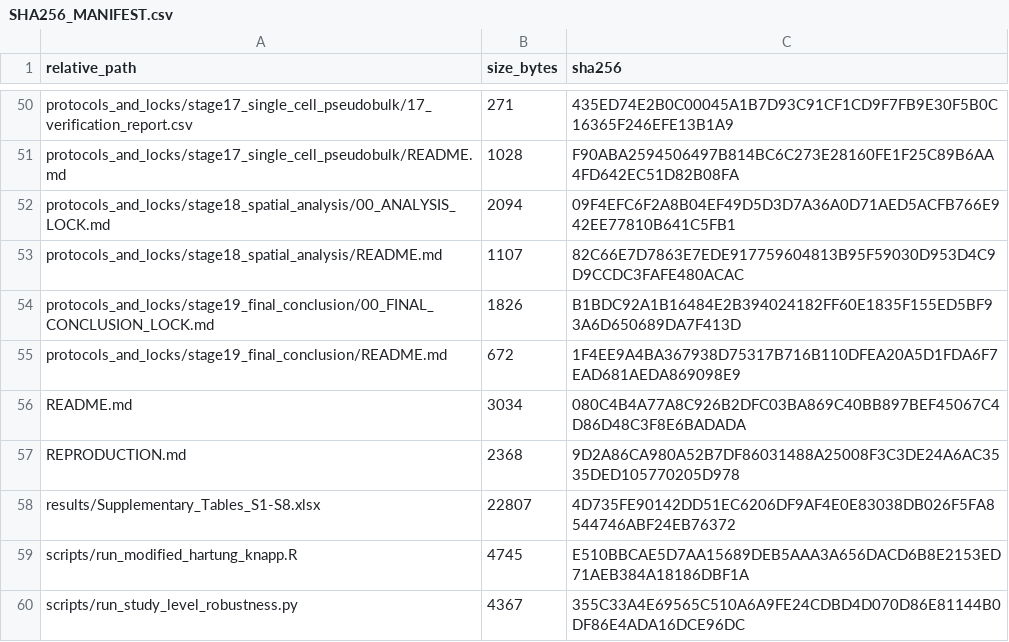
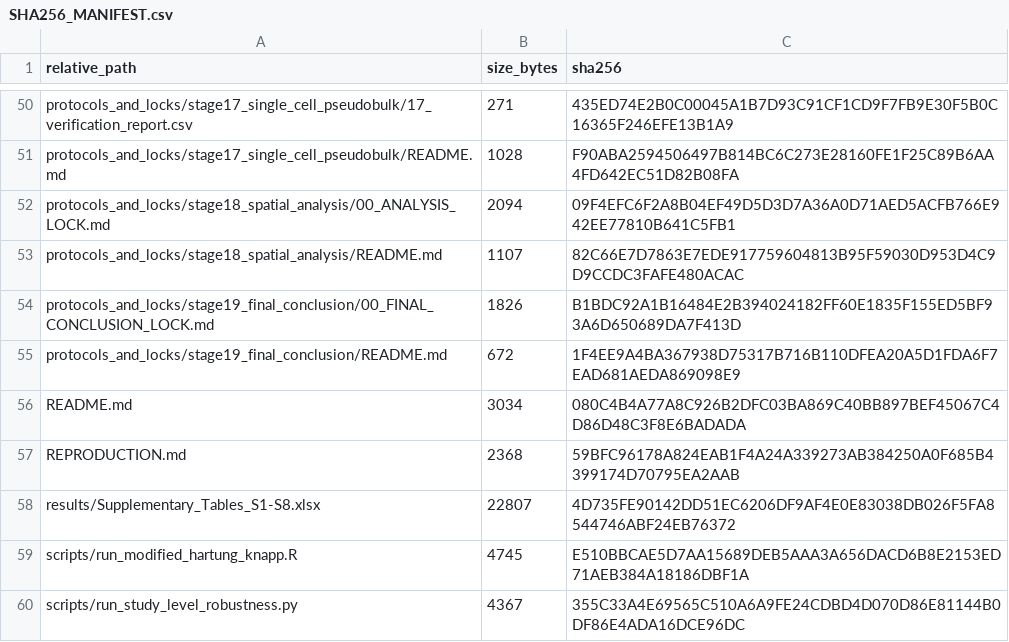
Before and after one commit to JianxinGuan/CRC_PLEK_myeloid_state, a CSV file: checksums/SHA256_MANIFEST.csv, drawn as a sheet; only a part is shown, gaps mark what is left out.

```diff
--- a/checksums/SHA256_MANIFEST.csv
+++ b/checksums/SHA256_MANIFEST.csv
@@ -56,3 +56,3 @@
 "README.md","3034","080C4B4A77A8C926B2DFC03BA869C40BB897BEF45067C4D86D48C3F8E6BADADA"
-"REPRODUCTION.md","2368","9D2A86CA980A52B7DF86031488A25008F3C3DE24A6AC3535DED105770205D978"
+"REPRODUCTION.md","2368","59BFC96178A824EAB1F4A24A339273AB384250A0F685B4399174D70795EA2AAB"
 "results/Supplementary_Tables_S1-S8.xlsx","22807","4D735FE90142DD51EC6206DF9AF4E0E83038DB026F5FA8544746ABF24EB76372"
```
Also changed, not shown: 1 other file.
